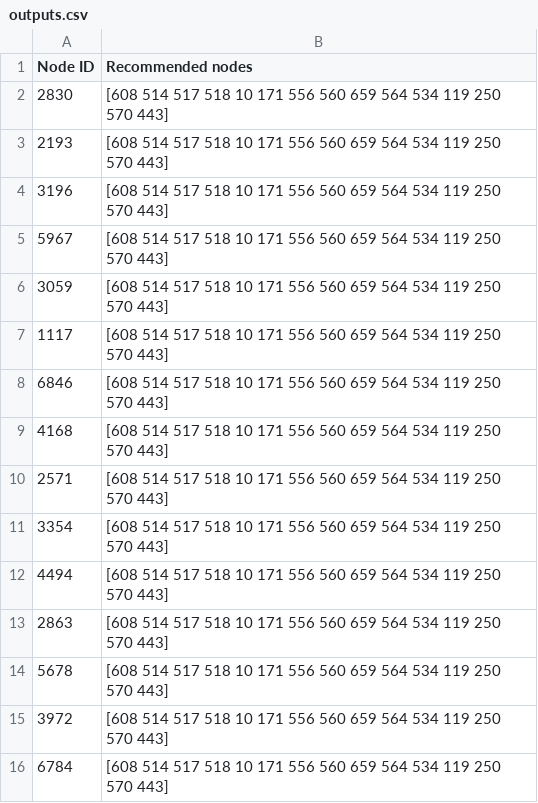
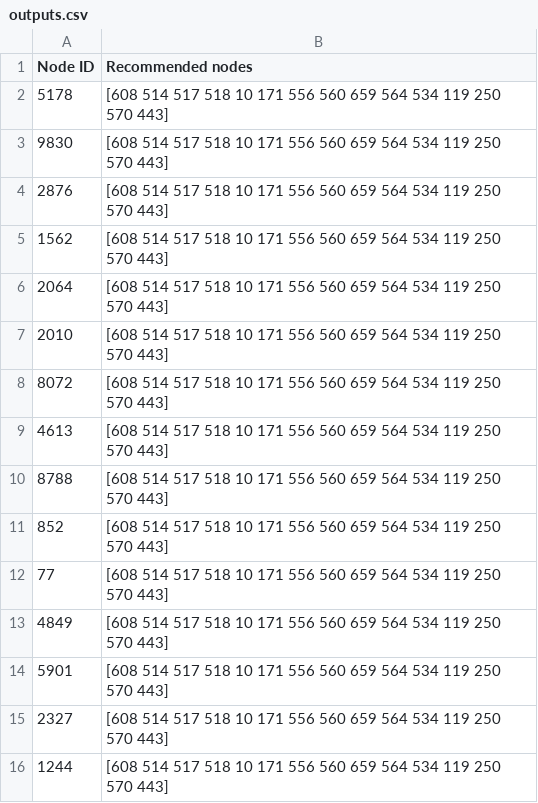
Before and after one commit to peishanwang/pdp-Team, a CSV file: TeamAssignment6/outputs.csv, drawn as a sheet.

Commit message:
output

```diff
--- a/TeamAssignment6/outputs.csv
+++ b/TeamAssignment6/outputs.csv
@@ -1,16 +1,16 @@
 Node ID, Recommended nodes
-2830, [608 514 517 518 10 171 556 560 659 564 534 119 250 570 443]
-2193, [608 514 517 518 10 171 556 560 659 564 534 119 250 570 443]
-3196, [608 514 517 518 10 171 556 560 659 564 534 119 250 570 443]
-5967, [608 514 517 518 10 171 556 560 659 564 534 119 250 570 443]
-3059, [608 514 517 518 10 171 556 560 659 564 534 119 250 570 443]
-1117, [608 514 517 518 10 171 556 560 659 564 534 119 250 570 443]
-6846, [608 514 517 518 10 171 556 560 659 564 534 119 250 570 443]
-4168, [608 514 517 518 10 171 556 560 659 564 534 119 250 570 443]
-2571, [608 514 517 518 10 171 556 560 659 564 534 119 250 570 443]
-3354, [608 514 517 518 10 171 556 560 659 564 534 119 250 570 443]
-4494, [608 514 517 518 10 171 556 560 659 564 534 119 250 570 443]
-2863, [608 514 517 518 10 171 556 560 659 564 534 119 250 570 443]
-5678, [608 514 517 518 10 171 556 560 659 564 534 119 250 570 443]
-3972, [608 514 517 518 10 171 556 560 659 564 534 119 250 570 443]
-6784, [608 514 517 518 10 171 556 560 659 564 534 119 250 570 443]
+5178, [608 514 517 518 10 171 556 560 659 564 534 119 250 570 443]
+9830, [608 514 517 518 10 171 556 560 659 564 534 119 250 570 443]
+2876, [608 514 517 518 10 171 556 560 659 564 534 119 250 570 443]
+1562, [608 514 517 518 10 171 556 560 659 564 534 119 250 570 443]
+2064, [608 514 517 518 10 171 556 560 659 564 534 119 250 570 443]
+2010, [608 514 517 518 10 171 556 560 659 564 534 119 250 570 443]
+8072, [608 514 517 518 10 171 556 560 659 564 534 119 250 570 443]
+4613, [608 514 517 518 10 171 556 560 659 564 534 119 250 570 443]
+8788, [608 514 517 518 10 171 556 560 659 564 534 119 250 570 443]
+852, [608 514 517 518 10 171 556 560 659 564 534 119 250 570 443]
+77, [608 514 517 518 10 171 556 560 659 564 534 119 250 570 443]
+4849, [608 514 517 518 10 171 556 560 659 564 534 119 250 570 443]
+5901, [608 514 517 518 10 171 556 560 659 564 534 119 250 570 443]
+2327, [608 514 517 518 10 171 556 560 659 564 534 119 250 570 443]
+1244, [608 514 517 518 10 171 556 560 659 564 534 119 250 570 443]
```
